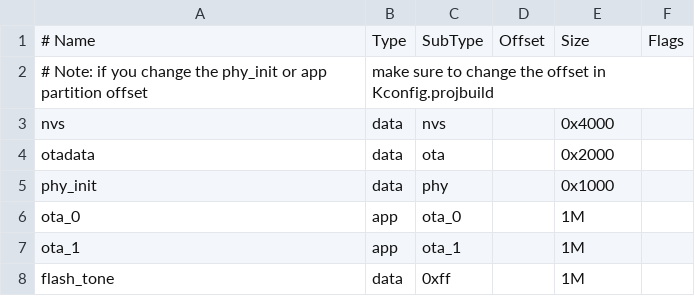
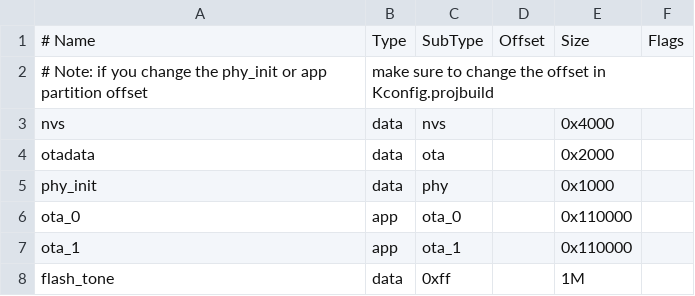
Before and after one commit to espressif/esp-adf, a CSV file: examples/ota/partitions.csv, drawn as a sheet.

```diff
--- a/examples/ota/partitions.csv
+++ b/examples/ota/partitions.csv
@@ -5,4 +5,4 @@ otadata,    data, ota,     ,        0x2000,
 phy_init,   data, phy,     ,        0x1000,
-ota_0,      app,  ota_0,   ,        1M,
-ota_1,      app,  ota_1,   ,        1M,
+ota_0,      app,  ota_0,   ,        0x110000,
+ota_1,      app,  ota_1,   ,        0x110000,
 flash_tone, data, 0xff,    ,        1M,
```
Also changed, not shown: examples/protocols/esp-rtc/partitions_esp_rtc_demo.csv, 34 other files.
